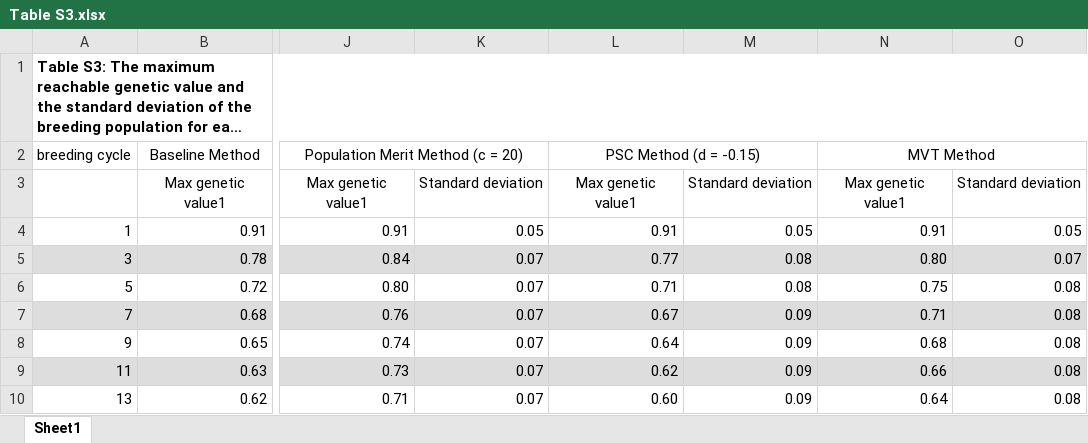
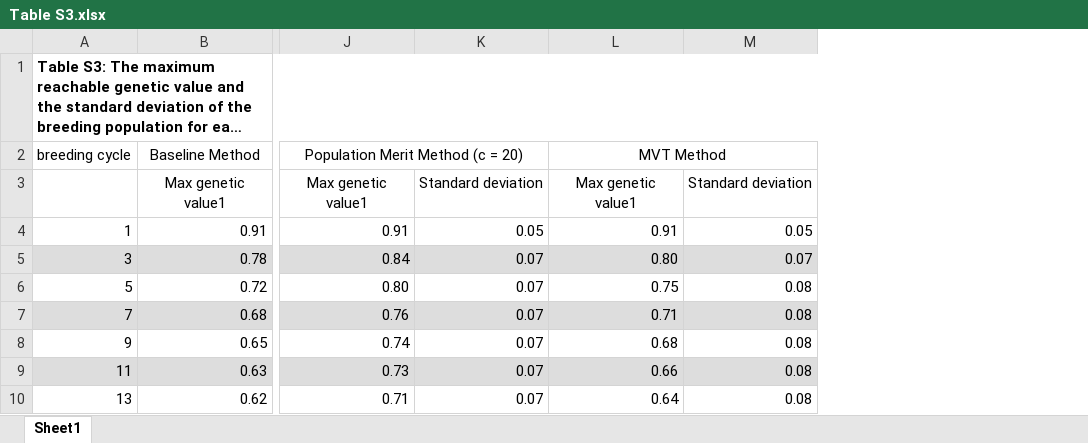
Before and after one commit to biointec/scoping, an Excel workbook: Article_files/Supplementary data/Table S3.xlsx, sheet Sheet1, drawn as a sheet; only a part is shown, gaps mark what is left out; long unchanged cells end in …; values as stored, in another font and other column widths than the file's, no borders; the diff names each change by its address in the sheet, - before the commit and + after, or states it on an @@ line.

Commit message:
update supplemantary data

```diff
--- a/Article_files/Supplementary data/Table S3.xlsx (sheet Sheet1)
+++ b/Article_files/Supplementary data/Table S3.xlsx (sheet Sheet1)
-column L, rows 2-10: PSC Method (d = -0.15) | Max genetic value1 | 0.91 | 0.77 | 0.71 | 0.67 | 0.64 | 0.62 | 0.60
-column M, rows 3-10: Standard deviation | 0.05 | 0.08 | 0.08 | 0.09 | 0.09 | 0.09 | 0.09
```
Also changed, not shown: Article_files/Supplementary data/Table S1.xlsx, Article_files/Supplementary data/Table S2.xlsx, 2 other files.
